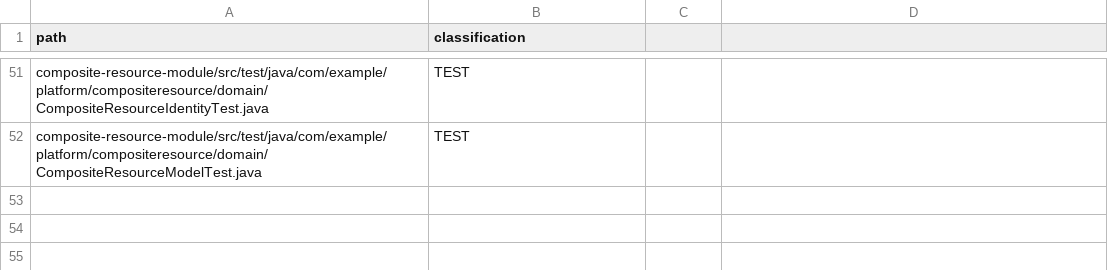
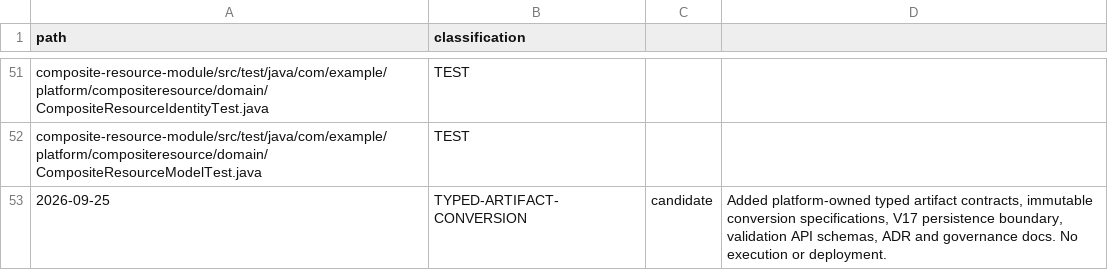
Before and after one commit to shangxq007/media-platform, a TSV file: CR1_CHANGE_LEDGER.tsv, drawn as a sheet; only a part is shown, gaps mark what is left out.

Commit message:
feat: add typed artifact conversion foundation

```diff
--- a/CR1_CHANGE_LEDGER.tsv
+++ b/CR1_CHANGE_LEDGER.tsv
@@ -52 +52,2 @@ composite-resource-module/src/test/java/com/example/platform/compositeresource/d
 composite-resource-module/src/test/java/com/example/platform/compositeresource/domain/CompositeResourceModelTest.java	TEST
+2026-09-25	TYPED-ARTIFACT-CONVERSION	candidate	Added platform-owned typed artifact contracts, immutable conversion specifications, V17 persistence boundary, validation API schemas, ADR and governance docs. No execution or deployment.
```
Also changed, not shown: 20 other files.
